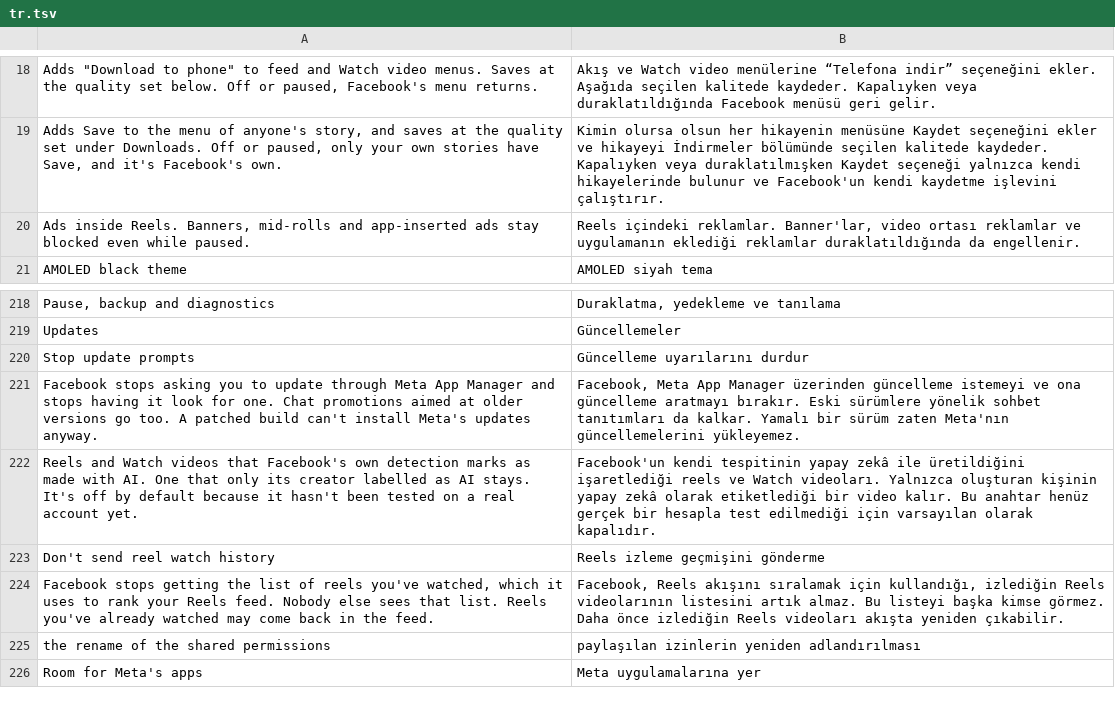
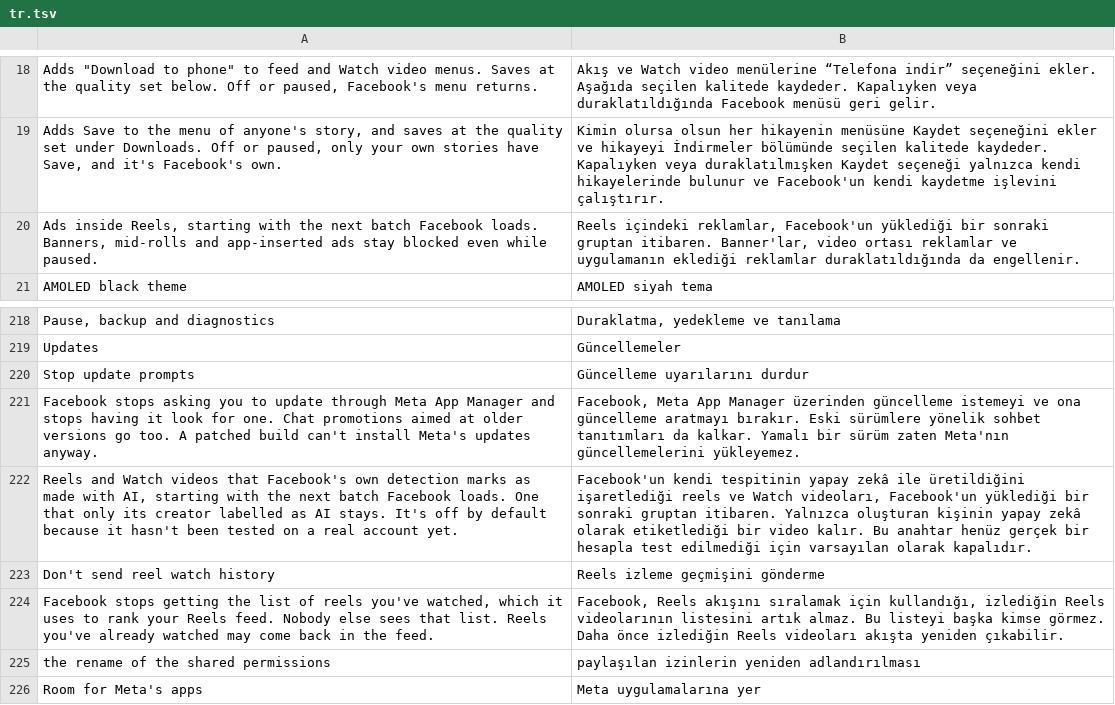
Before and after one commit to SA-SUJON/HushFacebook, a TSV file: extensions/shared/library/src/main/l10n/tr.tsv, drawn as a sheet; only a part is shown, gaps mark what is left out.

Commit message:
fix(settings): say the reel filters start with the next batch Facebook loads
Hide sponsored reels and Hide AI-detected reels and videos both filter
each page of reels as it arrives at the Reels collection, so turning
either switch on or off leaves the reels already loaded as they were
until Facebook fetches the next batch. Neither row nor the README said
so, which reads as a broken switch to anyone who flips it and keeps
scrolling past the same ads.

Both rows now end their first sentence with "starting with the next
batch Facebook loads", in all five translations, and the README's
bullet on when switches take effect says the same for Reels and Watch.
A settings test pins both rows.

```diff
--- a/extensions/shared/library/src/main/l10n/tr.tsv
+++ b/extensions/shared/library/src/main/l10n/tr.tsv
@@ -19,3 +19,3 @@ Adds "Download to phone" to feed and Watch video menus. Saves at the quality set
 Adds Save to the menu of anyone's story, and saves at the quality set under Downloads. Off or paused, only your own stories have Save, and it's Facebook's own.	Kimin olursa olsun her hikayenin menüsüne Kaydet seçeneğini ekler ve hikayeyi İndirmeler bölümünde seçilen kalitede kaydeder. Kapalıyken veya duraklatılmışken Kaydet seçeneği yalnızca kendi hikayelerinde bulunur ve Facebook'un kendi kaydetme işlevini çalıştırır.
-Ads inside Reels. Banners, mid-rolls and app-inserted ads stay blocked even while paused.	Reels içindeki reklamlar. Banner'lar, video ortası reklamlar ve uygulamanın eklediği reklamlar duraklatıldığında da engellenir.
+Ads inside Reels, starting with the next batch Facebook loads. Banners, mid-rolls and app-inserted ads stay blocked even while paused.	Reels içindeki reklamlar, Facebook'un yüklediği bir sonraki gruptan itibaren. Banner'lar, video ortası reklamlar ve uygulamanın eklediği reklamlar duraklatıldığında da engellenir.
 AMOLED black theme	AMOLED siyah tema
@@ -221,3 +221,3 @@ Stop update prompts	Güncelleme uyarılarını durdur
 Facebook stops asking you to update through Meta App Manager and stops having it look for one. Chat promotions aimed at older versions go too. A patched build can't install Meta's updates anyway.	Facebook, Meta App Manager üzerinden güncelleme istemeyi ve ona güncelleme aratmayı bırakır. Eski sürümlere yönelik sohbet tanıtımları da kalkar. Yamalı bir sürüm zaten Meta'nın güncellemelerini yükleyemez.
-Reels and Watch videos that Facebook's own detection marks as made with AI. One that only its creator labelled as AI stays. It's off by default because it hasn't been tested on a real account yet.	Facebook'un kendi tespitinin yapay zekâ ile üretildiğini işaretlediği reels ve Watch videoları. Yalnızca oluşturan kişinin yapay zekâ olarak etiketlediği bir video kalır. Bu anahtar henüz gerçek bir hesapla test edilmediği için varsayılan olarak kapalıdır.
+Reels and Watch videos that Facebook's own detection marks as made with AI, starting with the next batch Facebook loads. One that only its creator labelled as AI stays. It's off by default because it hasn't been tested on a real account yet.	Facebook'un kendi tespitinin yapay zekâ ile üretildiğini işaretlediği reels ve Watch videoları, Facebook'un yüklediği bir sonraki gruptan itibaren. Yalnızca oluşturan kişinin yapay zekâ olarak etiketlediği bir video kalır. Bu anahtar henüz gerçek bir hesapla test edilmediği için varsayılan olarak kapalıdır.
 Don't send reel watch history	Reels izleme geçmişini gönderme
```
Also changed, not shown: extensions/shared/library/src/main/l10n/de.tsv, extensions/shared/library/src/main/l10n/es.tsv, 7 other files.
